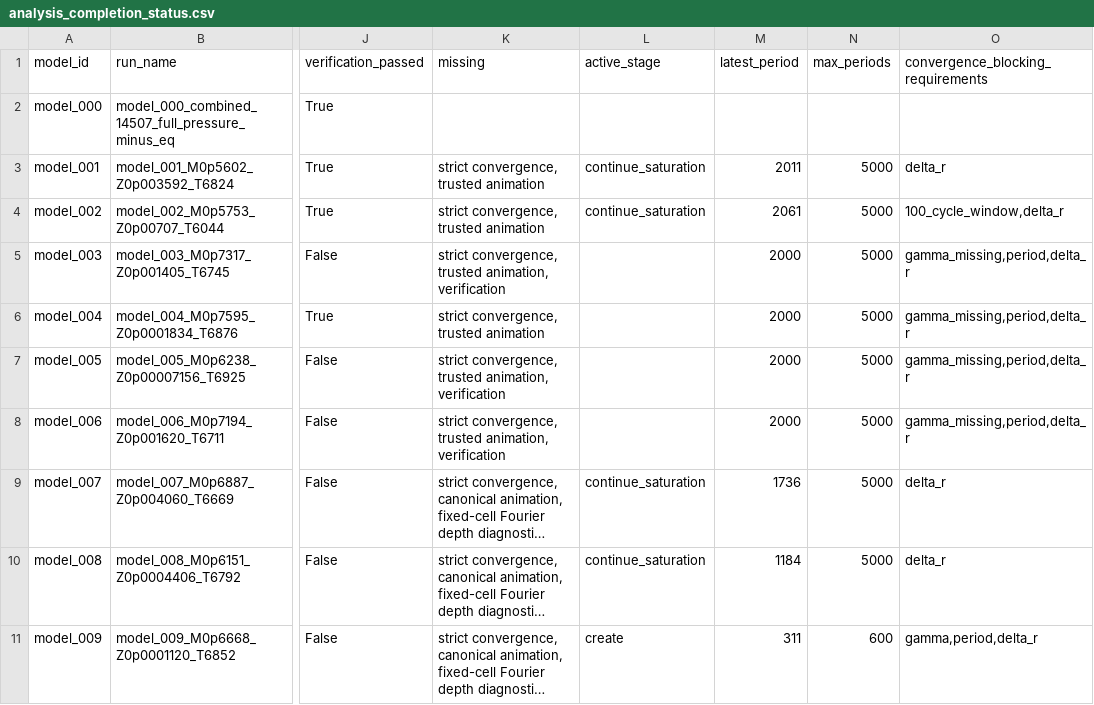
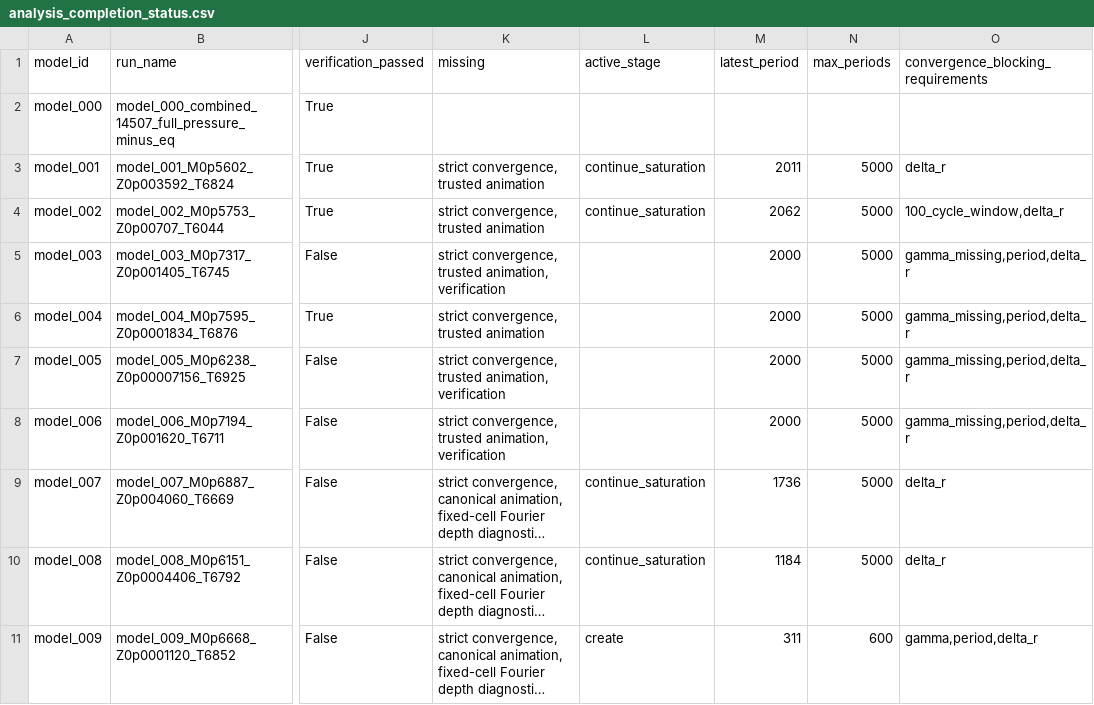
Before and after one commit to earlbellinger/kappa, a CSV file: site/metadata/analysis_completion_status.csv, drawn as a sheet; only a part is shown, gaps mark what is left out; long unchanged cells end in …; the diff names each change by its address in the sheet, - before the commit and + after, or states it on an @@ line.

Commit message:
Refresh batch status snapshot

```diff
--- a/site/metadata/analysis_completion_status.csv
+++ b/site/metadata/analysis_completion_status.csv
-M4 (latest_period): 2061
+M4 (latest_period): 2062
```
Also changed, not shown: site/metadata/convergence_gate_audit.csv, site/metadata/fourier_inventory.csv, 5 other files.
